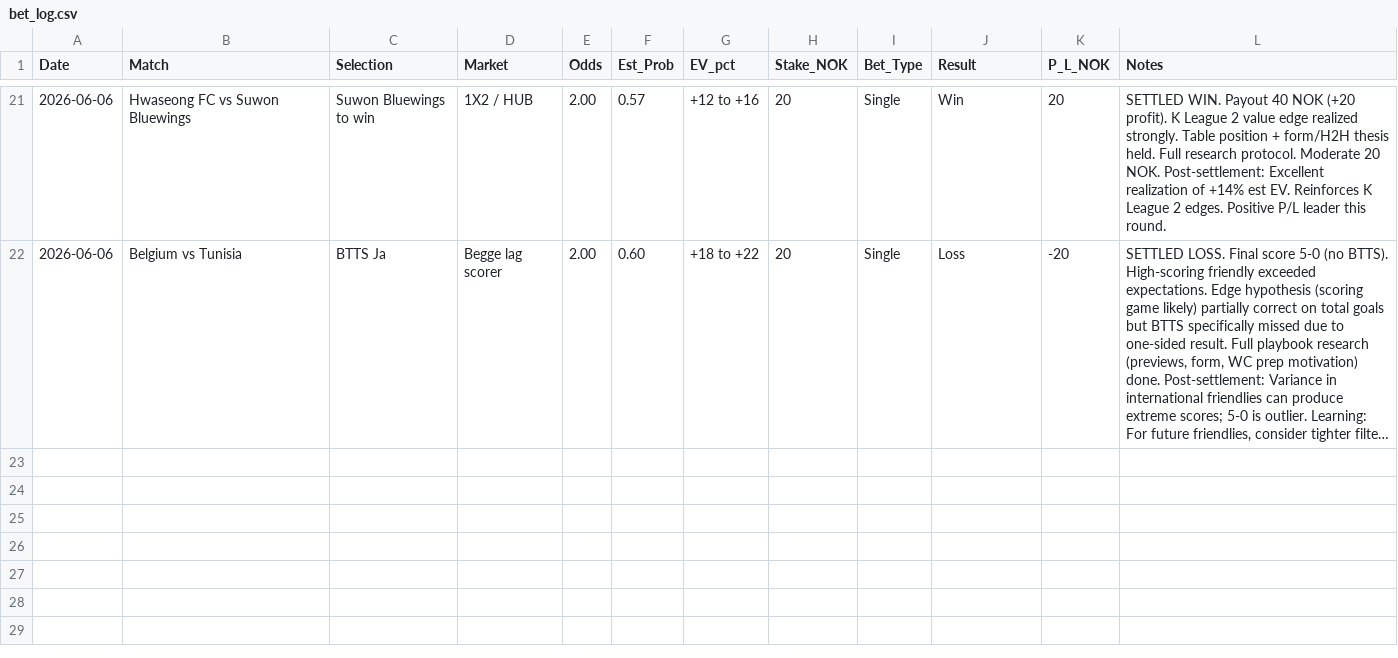
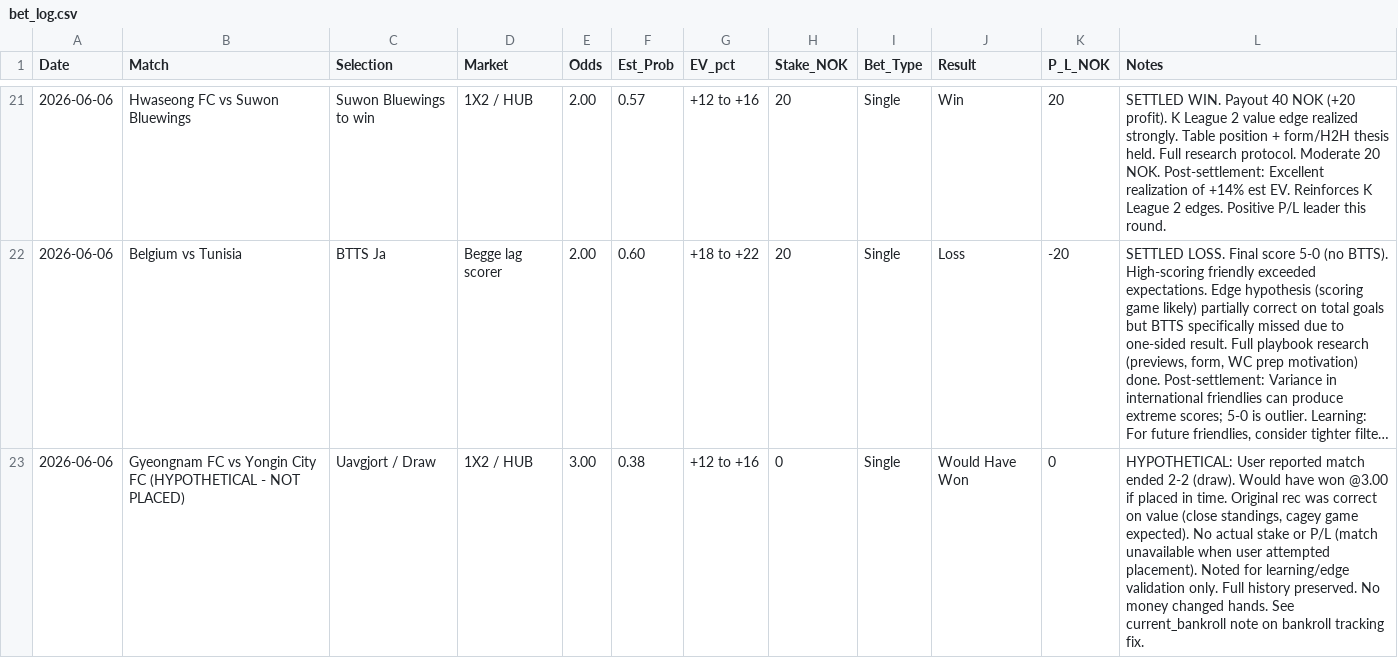
Before and after one commit to SimSalabimse/nt-betting-tracker, a CSV file: bet_log.csv, drawn as a sheet; only a part is shown, gaps mark what is left out; long unchanged cells end in …; the diff names each change by its address in the sheet, - before the commit and + after, or states it on an @@ line.

Commit message:
Additive append to bet_log.csv: Note row for Gyeongnam hypothetical outcome (would have won 2-2) + bankroll tracking discussion. Strict CSV format, no # comments. Pushed + validated. Per playbook.

```diff
--- a/bet_log.csv
+++ b/bet_log.csv
+row 23: 2026-06-06 | Gyeongnam FC vs Yongin City FC (HYPOTHETICAL - NOT PLACED) | Uavgjort / Draw | 1X2 / HUB | 3.00 | 0.38 | +12 to +16 | 0 | Single | Would Have Won | 0 | HYPOTHETICAL: User reported match ended 2-2 (draw). Would have won @3.00 if placed in time. Original rec was correct on value (close standings, cagey game expected). No actual stake or P/L (match unavailable when user attempted placement). Noted for learning/edge validation only. Full history preserved. No money changed hands. See current_bankroll note on bankroll tracking fix.
```
